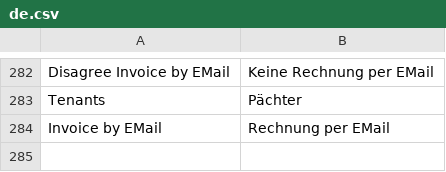
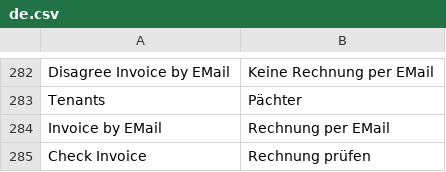
Before and after one commit to universalappfactory/erpnext_kleingartenverein, a CSV file: erpnext_kleingartenverein/translations/de.csv, drawn as a sheet; only a part is shown, gaps mark what is left out; the diff names each change by its address in the sheet, - before the commit and + after, or states it on an @@ line.

Commit message:
feat: added an additional customer form field "check invoice"

```diff
--- a/erpnext_kleingartenverein/translations/de.csv
+++ b/erpnext_kleingartenverein/translations/de.csv
+row 285: Check Invoice | Rechnung prüfen
```
Also changed, not shown: 3 other files.
